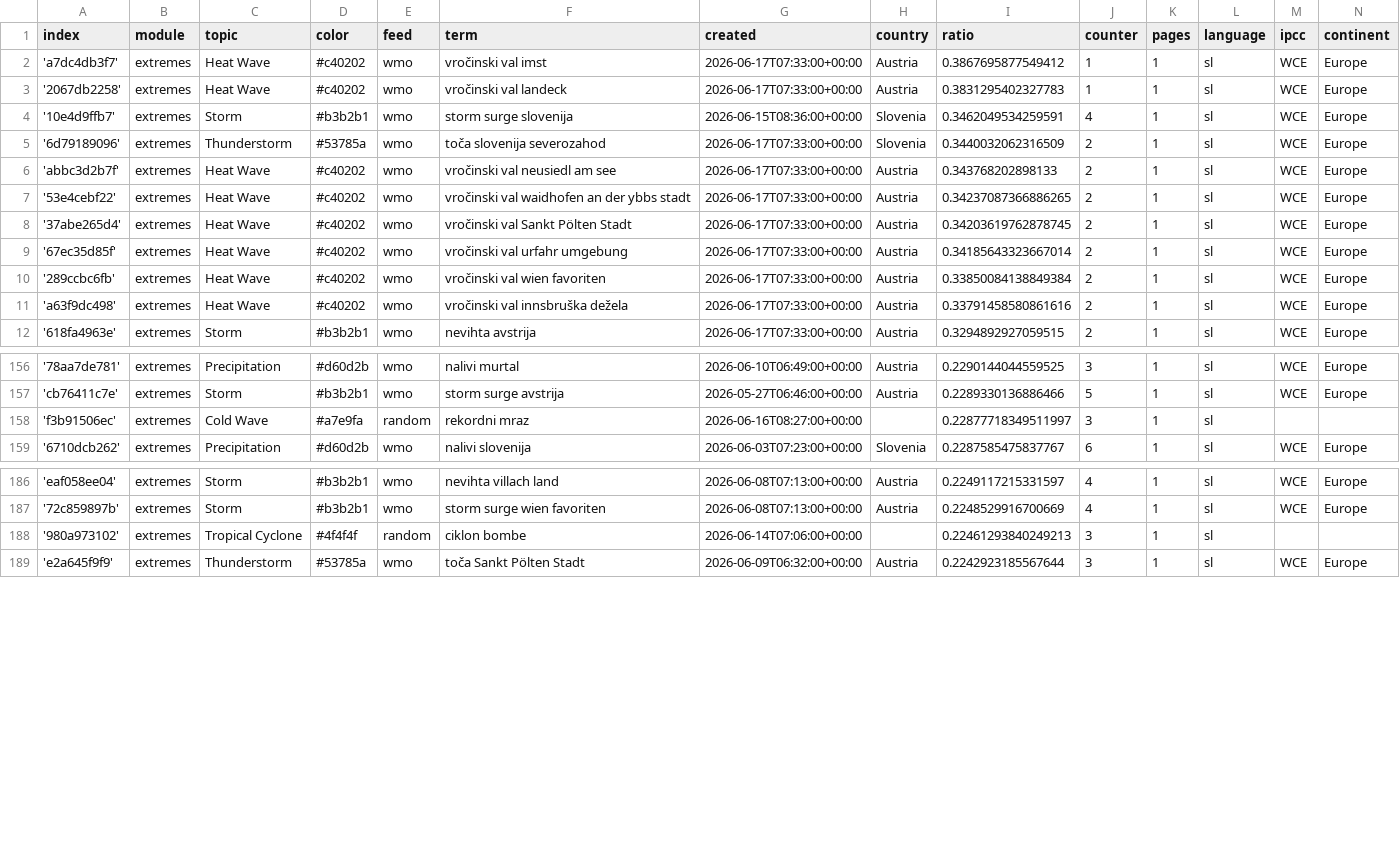
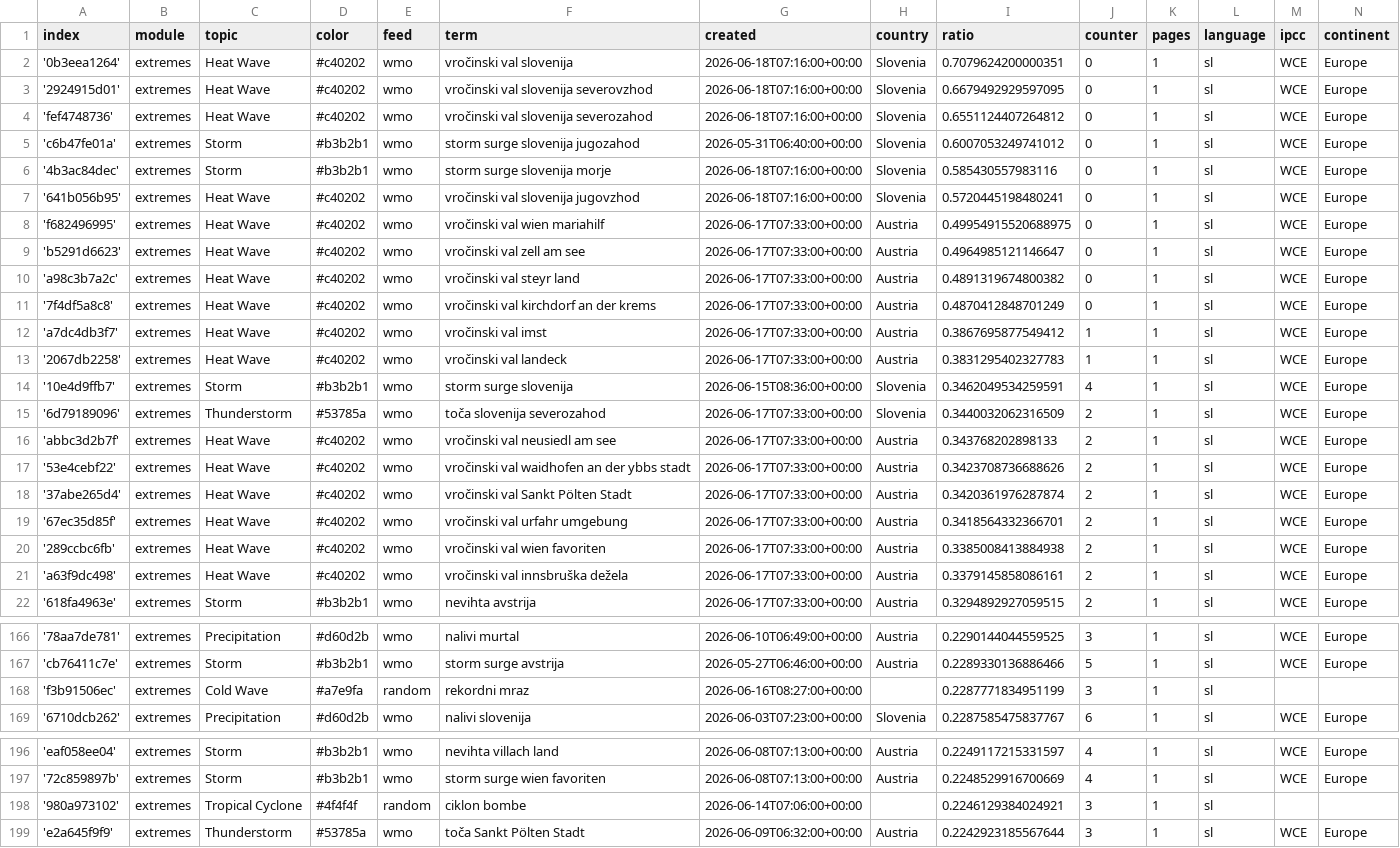
Before and after one commit to alime78-news/slowenienExtremes, a CSV file: terms.csv, drawn as a sheet; only a part is shown, gaps mark what is left out; the diff covers the shown part only.

Commit message:
Commit from GitHub Actions (import:0.0)

```diff
--- a/terms.csv
+++ b/terms.csv
@@ -1,2 +1,12 @@
 index,module,topic,color,feed,term,created,country,ratio,counter,pages,language,ipcc,continent
+'0b3eea1264',extremes,Heat Wave,#c40202,wmo,vročinski val slovenija,2026-06-18T07:16:00+00:00,Slovenia,0.7079624200000351,0,1,sl,WCE,Europe
+'2924915d01',extremes,Heat Wave,#c40202,wmo,vročinski val slovenija severovzhod,2026-06-18T07:16:00+00:00,Slovenia,0.6679492929597095,0,1,sl,WCE,Europe
+'fef4748736',extremes,Heat Wave,#c40202,wmo,vročinski val slovenija severozahod,2026-06-18T07:16:00+00:00,Slovenia,0.6551124407264812,0,1,sl,WCE,Europe
+'c6b47fe01a',extremes,Storm,#b3b2b1,wmo,storm surge slovenija jugozahod,2026-05-31T06:40:00+00:00,Slovenia,0.6007053249741012,0,1,sl,WCE,Europe
+'4b3ac84dec',extremes,Storm,#b3b2b1,wmo,storm surge slovenija morje,2026-06-18T07:16:00+00:00,Slovenia,0.585430557983116,0,1,sl,WCE,Europe
+'641b056b95',extremes,Heat Wave,#c40202,wmo,vročinski val slovenija jugovzhod,2026-06-18T07:16:00+00:00,Slovenia,0.5720445198480241,0,1,sl,WCE,Europe
+'f682496995',extremes,Heat Wave,#c40202,wmo,vročinski val wien mariahilf,2026-06-17T07:33:00+00:00,Austria,0.49954915520688975,0,1,sl,WCE,Europe
+'b5291d6623',extremes,Heat Wave,#c40202,wmo,vročinski val zell am see,2026-06-17T07:33:00+00:00,Austria,0.4964985121146647,0,1,sl,WCE,Europe
+'a98c3b7a2c',extremes,Heat Wave,#c40202,wmo,vročinski val steyr land,2026-06-17T07:33:00+00:00,Austria,0.4891319674800382,0,1,sl,WCE,Europe
+'7f4df5a8c8',extremes,Heat Wave,#c40202,wmo,vročinski val kirchdorf an der krems,2026-06-17T07:33:00+00:00,Austria,0.4870412848701249,0,1,sl,WCE,Europe
 'a7dc4db3f7',extremes,Heat Wave,#c40202,wmo,vročinski val imst,2026-06-17T07:33:00+00:00,Austria,0.3867695877549412,1,1,sl,WCE,Europe
@@ -6,7 +16,7 @@ index,module,topic,color,feed,term,created,country,ratio,counter,pages,language,
 'abbc3d2b7f',extremes,Heat Wave,#c40202,wmo,vročinski val neusiedl am see,2026-06-17T07:33:00+00:00,Austria,0.343768202898133,2,1,sl,WCE,Europe
-'53e4cebf22',extremes,Heat Wave,#c40202,wmo,vročinski val waidhofen an der ybbs stadt,2026-06-17T07:33:00+00:00,Austria,0.34237087366886265,2,1,sl,WCE,Europe
-'37abe265d4',extremes,Heat Wave,#c40202,wmo,vročinski val Sankt Pölten Stadt,2026-06-17T07:33:00+00:00,Austria,0.34203619762878745,2,1,sl,WCE,Europe
-'67ec35d85f',extremes,Heat Wave,#c40202,wmo,vročinski val urfahr umgebung,2026-06-17T07:33:00+00:00,Austria,0.34185643323667014,2,1,sl,WCE,Europe
-'289ccbc6fb',extremes,Heat Wave,#c40202,wmo,vročinski val wien favoriten,2026-06-17T07:33:00+00:00,Austria,0.33850084138849384,2,1,sl,WCE,Europe
-'a63f9dc498',extremes,Heat Wave,#c40202,wmo,vročinski val innsbruška dežela,2026-06-17T07:33:00+00:00,Austria,0.33791458580861616,2,1,sl,WCE,Europe
+'53e4cebf22',extremes,Heat Wave,#c40202,wmo,vročinski val waidhofen an der ybbs stadt,2026-06-17T07:33:00+00:00,Austria,0.3423708736688626,2,1,sl,WCE,Europe
+'37abe265d4',extremes,Heat Wave,#c40202,wmo,vročinski val Sankt Pölten Stadt,2026-06-17T07:33:00+00:00,Austria,0.3420361976287874,2,1,sl,WCE,Europe
+'67ec35d85f',extremes,Heat Wave,#c40202,wmo,vročinski val urfahr umgebung,2026-06-17T07:33:00+00:00,Austria,0.3418564332366701,2,1,sl,WCE,Europe
+'289ccbc6fb',extremes,Heat Wave,#c40202,wmo,vročinski val wien favoriten,2026-06-17T07:33:00+00:00,Austria,0.3385008413884938,2,1,sl,WCE,Europe
+'a63f9dc498',extremes,Heat Wave,#c40202,wmo,vročinski val innsbruška dežela,2026-06-17T07:33:00+00:00,Austria,0.3379145858086161,2,1,sl,WCE,Europe
 '618fa4963e',extremes,Storm,#b3b2b1,wmo,nevihta avstrija,2026-06-17T07:33:00+00:00,Austria,0.3294892927059515,2,1,sl,WCE,Europe
@@ -157,3 +167,3 @@ index,module,topic,color,feed,term,created,country,ratio,counter,pages,language,
 'cb76411c7e',extremes,Storm,#b3b2b1,wmo,storm surge avstrija,2026-05-27T06:46:00+00:00,Austria,0.2289330136886466,5,1,sl,WCE,Europe
-'f3b91506ec',extremes,Cold Wave,#a7e9fa,random,rekordni mraz,2026-06-16T08:27:00+00:00,,0.22877718349511997,3,1,sl,,
+'f3b91506ec',extremes,Cold Wave,#a7e9fa,random,rekordni mraz,2026-06-16T08:27:00+00:00,,0.2287771834951199,3,1,sl,,
 '6710dcb262',extremes,Precipitation,#d60d2b,wmo,nalivi slovenija,2026-06-03T07:23:00+00:00,Slovenia,0.2287585475837767,6,1,sl,WCE,Europe
@@ -187,3 +197,3 @@ index,module,topic,color,feed,term,created,country,ratio,counter,pages,language,
 '72c859897b',extremes,Storm,#b3b2b1,wmo,storm surge wien favoriten,2026-06-08T07:13:00+00:00,Austria,0.2248529916700669,4,1,sl,WCE,Europe
-'980a973102',extremes,Tropical Cyclone,#4f4f4f,random,ciklon bombe,2026-06-14T07:06:00+00:00,,0.22461293840249213,3,1,sl,,
+'980a973102',extremes,Tropical Cyclone,#4f4f4f,random,ciklon bombe,2026-06-14T07:06:00+00:00,,0.2246129384024921,3,1,sl,,
 'e2a645f9f9',extremes,Thunderstorm,#53785a,wmo,toča Sankt Pölten Stadt,2026-06-09T06:32:00+00:00,Austria,0.2242923185567644,3,1,sl,WCE,Europe
```
Also changed, not shown: 3 edited cells elsewhere in this file.
